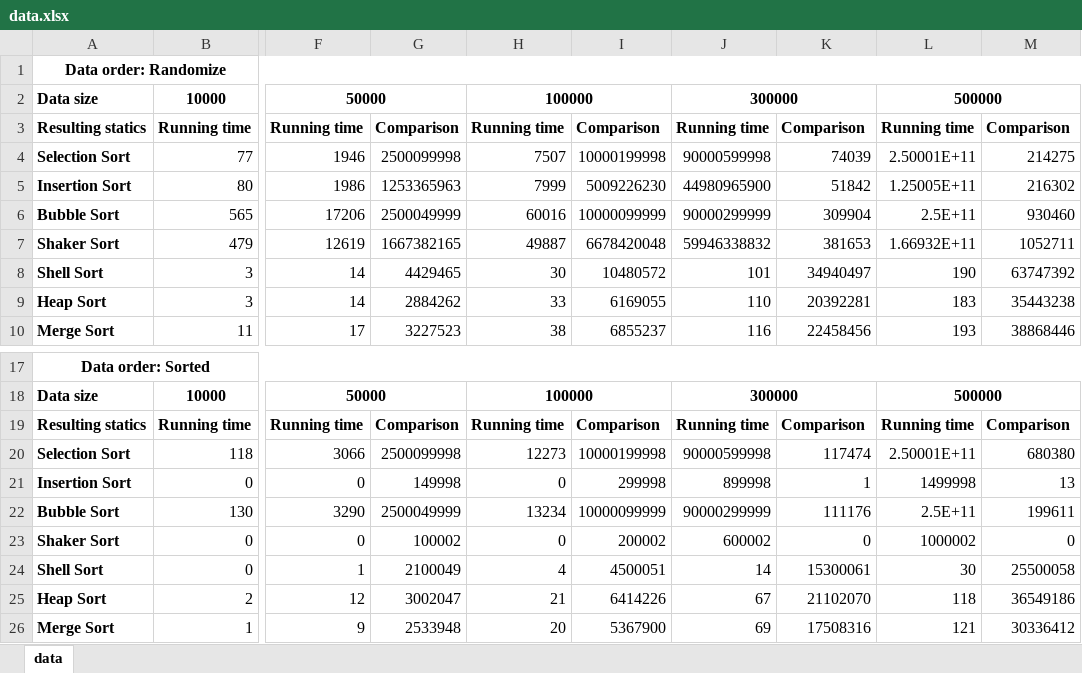
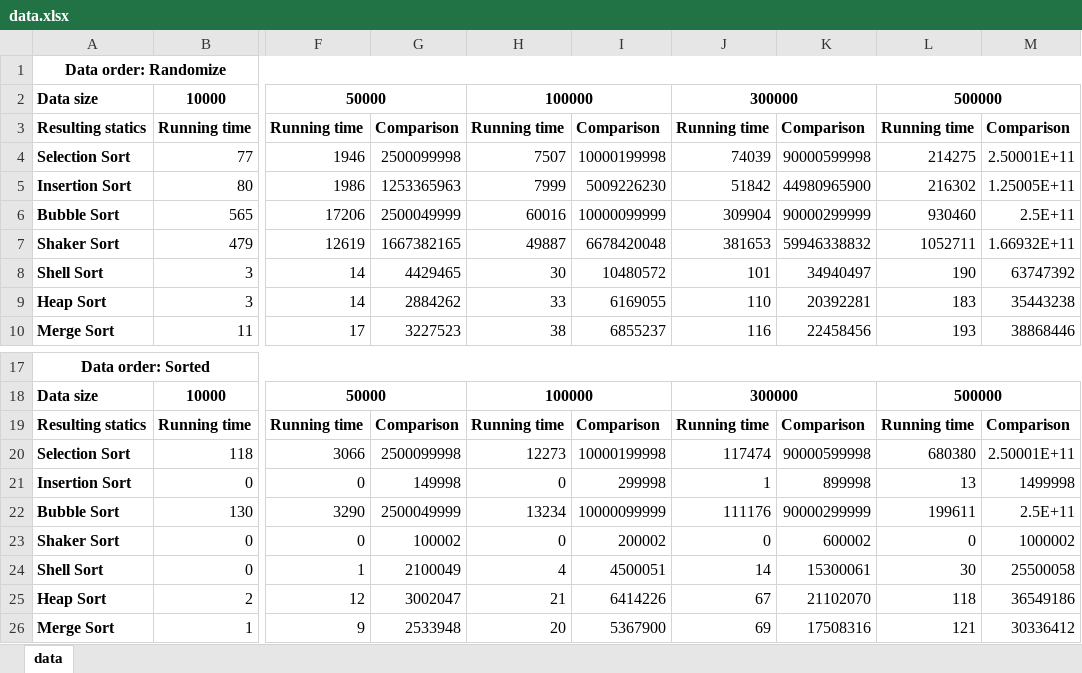
Before and after one commit to lib2509/Group8_Project_DSA, an Excel workbook: data.xlsx, sheet data, drawn as a sheet; only a part is shown, gaps mark what is left out; values as stored, in another font and other column widths than the file's, no borders; the diff covers the shown part only; the diff names each change by its address in the sheet, - before the commit and + after, or states it on an @@ line.

Commit message:
Small change in data.xlsx

```diff
--- a/data.xlsx (sheet data)
+++ b/data.xlsx (sheet data)
-J4: 90000599998
+J4: 74039
-K4: 74039
+K4: 90000599998
-L4: 2.50001E+11
+L4: 214275
-M4: 214275
+M4: 2.50001E+11
-J5: 44980965900
+J5: 51842
-K5: 51842
+K5: 44980965900
-L5: 1.25005E+11
+L5: 216302
-M5: 216302
+M5: 1.25005E+11
-J6: 90000299999
+J6: 309904
-K6: 309904
+K6: 90000299999
-L6: 2.5E+11
+L6: 930460
-M6: 930460
+M6: 2.5E+11
-J7: 59946338832
+J7: 381653
-K7: 381653
+K7: 59946338832
-L7: 1.66932E+11
+L7: 1052711
-M7: 1052711
+M7: 1.66932E+11
-J20: 90000599998
+J20: 117474
-K20: 117474
+K20: 90000599998
-L20: 2.50001E+11
+L20: 680380
-M20: 680380
+M20: 2.50001E+11
-J21: 899998
+J21: 1
-K21: 1
+K21: 899998
-L21: 1499998
+L21: 13
-M21: 13
+M21: 1499998
-J22: 90000299999
+J22: 111176
-K22: 111176
+K22: 90000299999
-L22: 2.5E+11
+L22: 199611
-M22: 199611
+M22: 2.5E+11
-J23: 600002
+J23: 0
-K23: 0
+K23: 600002
-L23: 1000002
+L23: 0
-M23: 0
+M23: 1000002
```
Also changed, not shown: 32 edited cells elsewhere in this sheet.
